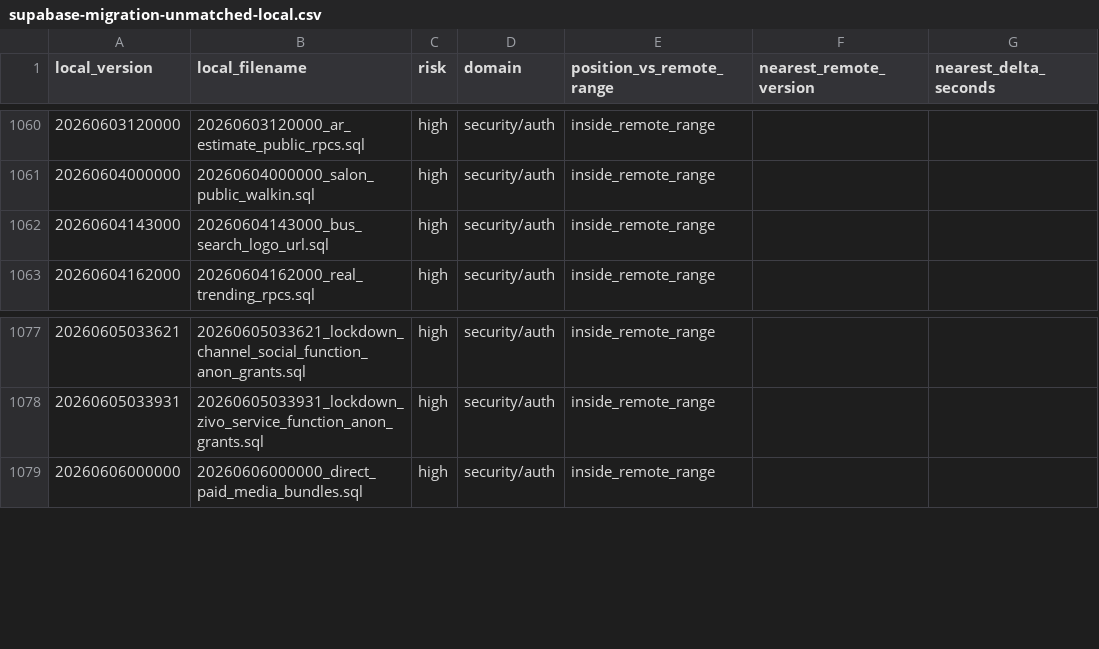
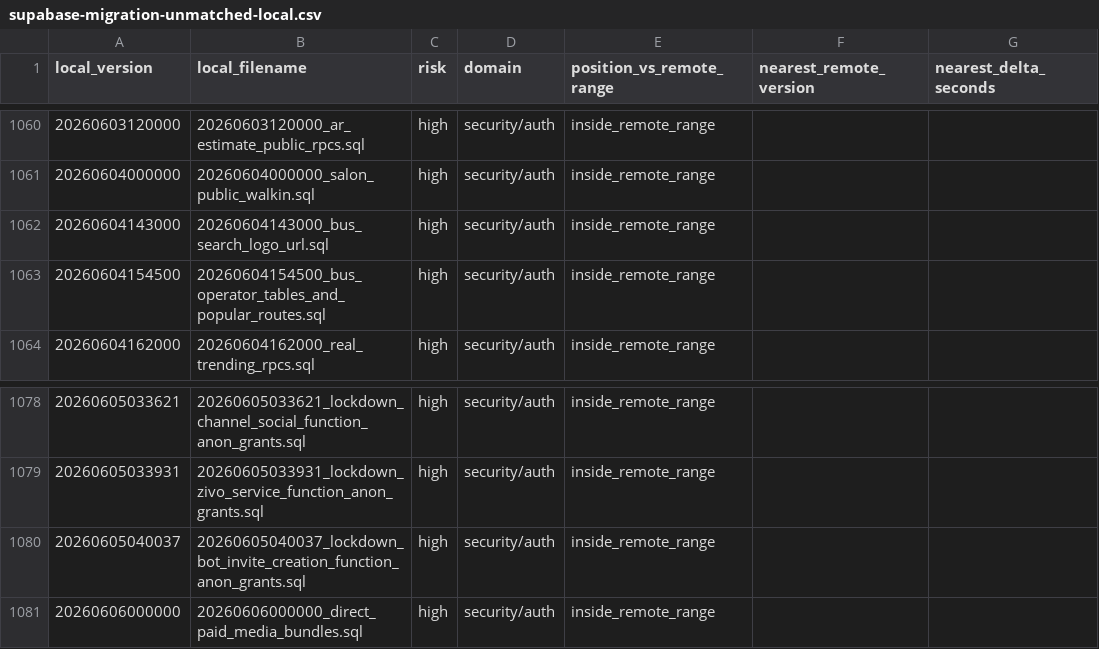
Before and after one commit to kimlainchhorng/zivosmedia, a CSV file: docs/supabase-migration-unmatched-local.csv, drawn as a sheet; only a part is shown, gaps mark what is left out.

Commit message:
Add deno.lock, update Netlify config and reports
Add deno.lock and update repository configuration and generated reports. Changes include: CI: make Supabase migration drift check continue-on-error; gitignore: ignore local .netlify folder; netlify/netlify.toml: replace with config-origin build and extensive headers/cache settings (contains local absolute paths and plugin config); add deno.lock (workspace dependencies recorded); regenerate many diagnostic docs (api, database, production preflight, migration drift/reconciliation/unmatched CSVs, QA artifacts) with updated timestamps and migration counts (local migrations increased from 1092 to 1094, additional unmatched entries and related counts); small code change in src/config/autoRepairDomain.ts to default the publishable key to an empty string. Documentation and summary artifacts reflect these updates.

```diff
--- a/docs/supabase-migration-unmatched-local.csv
+++ b/docs/supabase-migration-unmatched-local.csv
@@ -1062,2 +1062,3 @@ local_version,local_filename,risk,domain,position_vs_remote_range,nearest_remote
 20260604143000,20260604143000_bus_search_logo_url.sql,high,security/auth,inside_remote_range,,
+20260604154500,20260604154500_bus_operator_tables_and_popular_routes.sql,high,security/auth,inside_remote_range,,
 20260604162000,20260604162000_real_trending_rpcs.sql,high,security/auth,inside_remote_range,,
@@ -1078,2 +1079,3 @@ local_version,local_filename,risk,domain,position_vs_remote_range,nearest_remote
 20260605033931,20260605033931_lockdown_zivo_service_function_anon_grants.sql,high,security/auth,inside_remote_range,,
+20260605040037,20260605040037_lockdown_bot_invite_creation_function_anon_grants.sql,high,security/auth,inside_remote_range,,
 20260606000000,20260606000000_direct_paid_media_bundles.sql,high,security/auth,inside_remote_range,,
```
Also changed, not shown: 13 other files.
